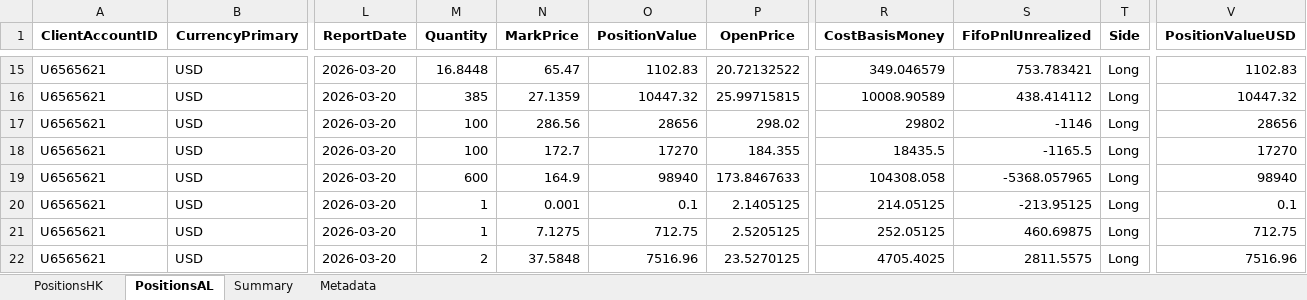
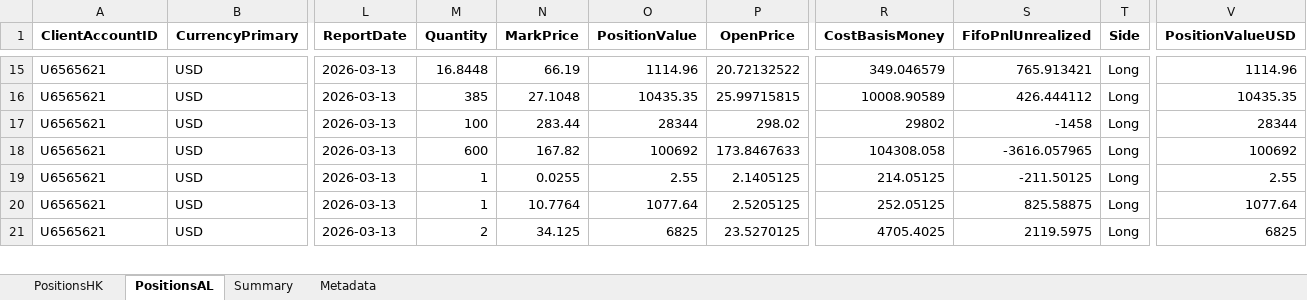
Before and after one commit to timelyrain/timeless-workspace, an Excel workbook: projects/fetch-ibkr-positions.xlsx, sheet PositionsAL, drawn as a sheet; only a part is shown, gaps mark what is left out; values as stored, in another font and other column widths than the file's, no borders; removed rows and columns are numbered as before the commit, all else as after; rows hold the shown columns only; the diff covers the shown part only; the diff names each change by its address in the sheet, - before the commit and + after, or states it on an @@ line.

Commit message:
chore: update IBKR positions spreadsheet with latest data

```diff
--- a/projects/fetch-ibkr-positions.xlsx (sheet PositionsAL)
+++ b/projects/fetch-ibkr-positions.xlsx (sheet PositionsAL)
-L15:L17 (ReportDate): 2026-03-20
+L15:L17 (ReportDate): 2026-03-13
-N15 (MarkPrice): 65.47
+N15 (MarkPrice): 66.19
-O15 (PositionValue): 1102.83
+O15 (PositionValue): 1114.96
-S15 (FifoPnlUnrealized): 753.783421
+S15 (FifoPnlUnrealized): 765.913421
-V15 (PositionValueUSD): 1102.83
+V15 (PositionValueUSD): 1114.96
-N16 (MarkPrice): 27.1359
+N16 (MarkPrice): 27.1048
-O16 (PositionValue): 10447.32
+O16 (PositionValue): 10435.35
-S16 (FifoPnlUnrealized): 438.414112
+S16 (FifoPnlUnrealized): 426.444112
-V16 (PositionValueUSD): 10447.32
+V16 (PositionValueUSD): 10435.35
-N17 (MarkPrice): 286.56
+N17 (MarkPrice): 283.44
-O17 (PositionValue): 28656
+O17 (PositionValue): 28344
-S17 (FifoPnlUnrealized): -1146
+S17 (FifoPnlUnrealized): -1458
-V17 (PositionValueUSD): 28656
+V17 (PositionValueUSD): 28344
-row 18: U6565621 | USD | 2026-03-20 | 100 | 172.7 | 17270 | 184.355 | 18435.5 | -1165.5 | Long | 17270
-L18:L21 (ReportDate): 2026-03-20
+L18:L21 (ReportDate): 2026-03-13
-N18 (MarkPrice): 164.9
+N18 (MarkPrice): 167.82
-O18 (PositionValue): 98940
+O18 (PositionValue): 100692
-S18 (FifoPnlUnrealized): -5368.057965
+S18 (FifoPnlUnrealized): -3616.057965
-V18 (PositionValueUSD): 98940
+V18 (PositionValueUSD): 100692
-N19 (MarkPrice): 0.001
+N19 (MarkPrice): 0.0255
-O19 (PositionValue): 0.1
+O19 (PositionValue): 2.55
-S19 (FifoPnlUnrealized): -213.95125
+S19 (FifoPnlUnrealized): -211.50125
-V19 (PositionValueUSD): 0.1
+V19 (PositionValueUSD): 2.55
-N20 (MarkPrice): 7.1275
+N20 (MarkPrice): 10.7764
-O20 (PositionValue): 712.75
+O20 (PositionValue): 1077.64
-S20 (FifoPnlUnrealized): 460.69875
+S20 (FifoPnlUnrealized): 825.58875
-V20 (PositionValueUSD): 712.75
+V20 (PositionValueUSD): 1077.64
-N21 (MarkPrice): 37.5848
+N21 (MarkPrice): 34.125
-O21 (PositionValue): 7516.96
+O21 (PositionValue): 6825
-S21 (FifoPnlUnrealized): 2811.5575
+S21 (FifoPnlUnrealized): 2119.5975
-V21 (PositionValueUSD): 7516.96
+V21 (PositionValueUSD): 6825
```
Also changed, not shown: 146 edited cells elsewhere in this sheet, sheet PositionsHK, sheet Summary, sheet Metadata.
